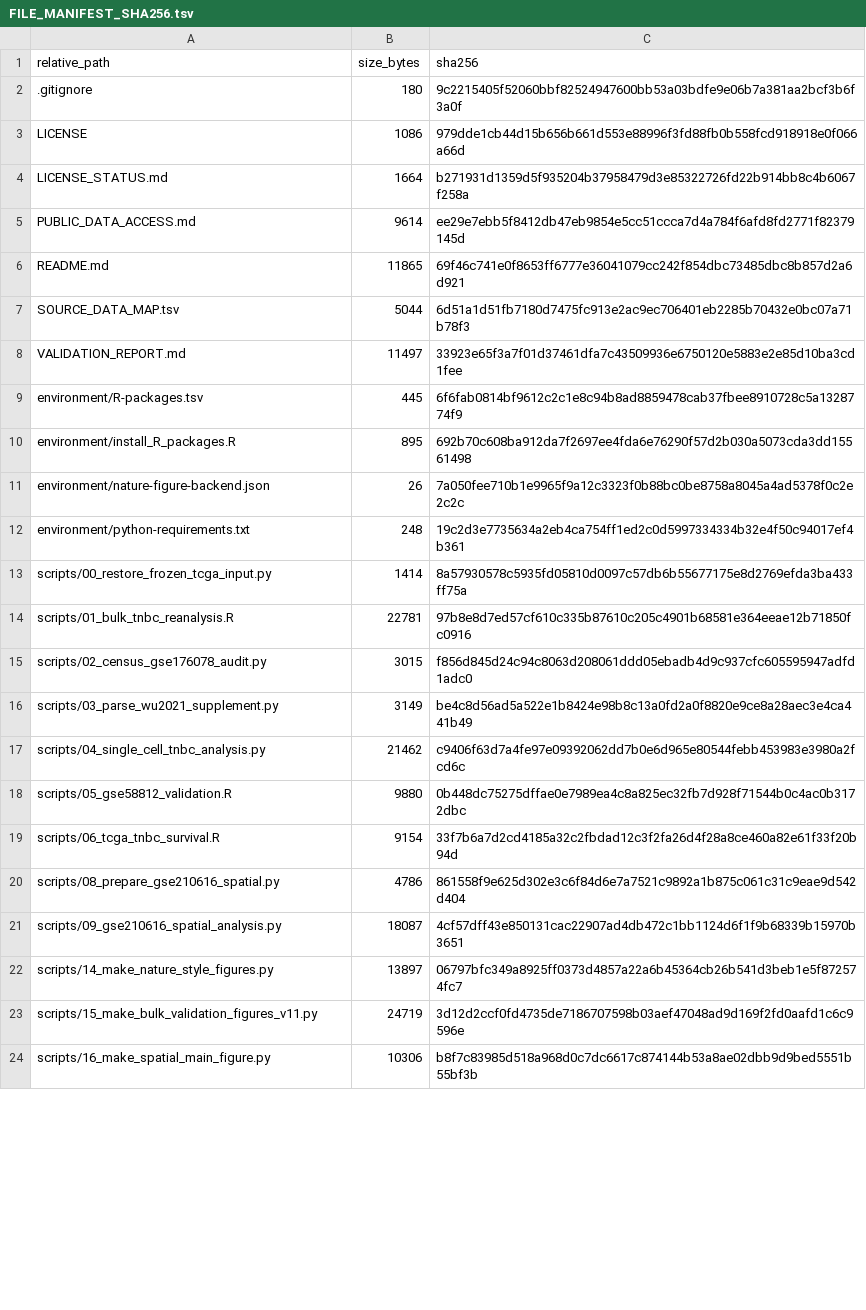
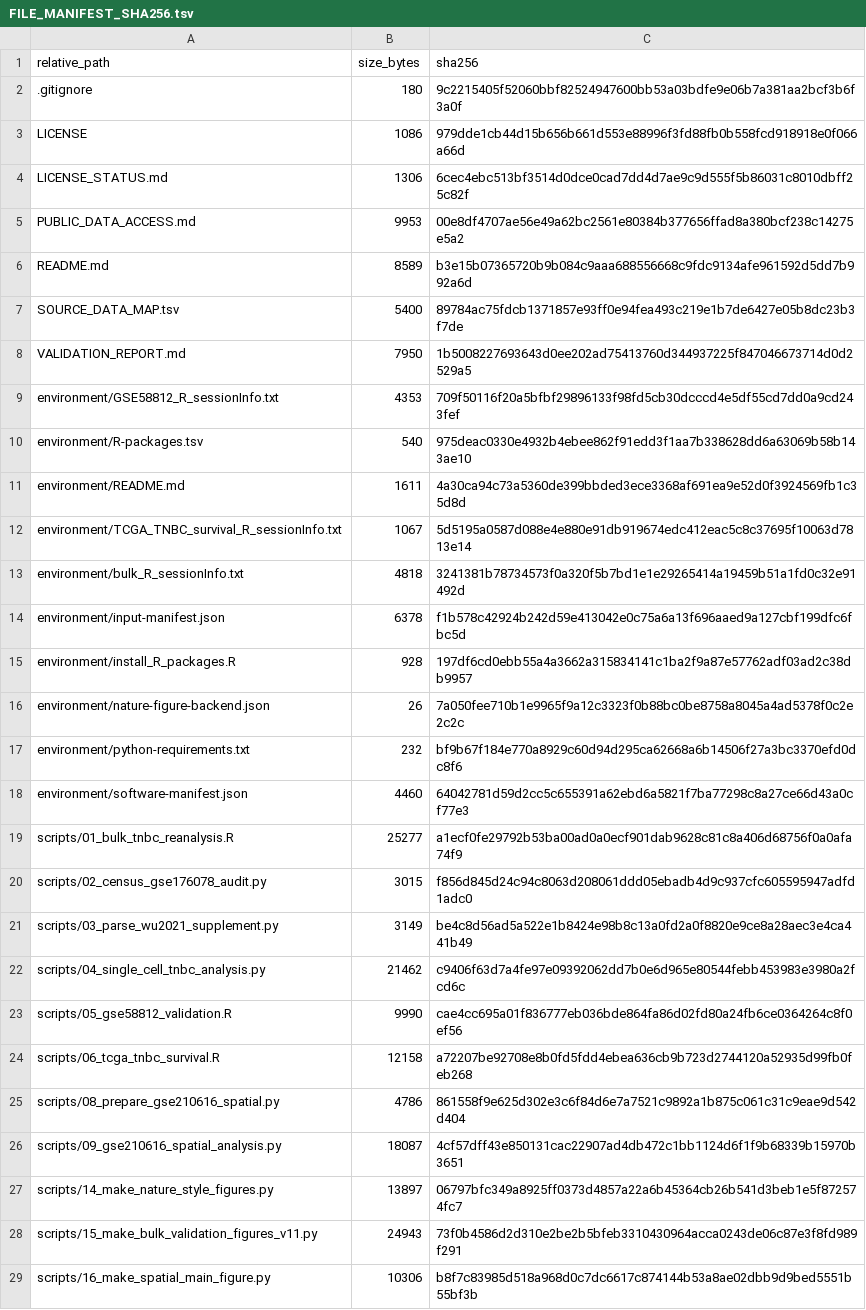
Before and after one commit to beign888/ifi44l-tnbc-transcriptomics-code, a TSV file: FILE_MANIFEST_SHA256.tsv, drawn as a sheet; only a part is shown; the diff covers the shown part only.

Commit message:
v1.3.0: rebuild documented TCGA discovery and add independent clinical validation
Use the complete documented Xena source header and pinned clinical receptor calls for 157 primary TNBC patients and a 113-patient strict sensitivity. Add source-verified GSE21653 RMA/DFS analyses, exploratory external conditional checkpoint checks, TCGA stage/PH sensitivities and patient-level spatial resampling. Preserve all outcomes and uncertainty. The final local all-stage replay completed and matched 124 analysis TSVs; source inputs were shared and the runtime was not a clean installation.

```diff
--- a/FILE_MANIFEST_SHA256.tsv
+++ b/FILE_MANIFEST_SHA256.tsv
@@ -3,13 +3,18 @@ relative_path	size_bytes	sha256
 LICENSE	1086	979dde1cb44d15b656b661d553e88996f3fd88fb0b558fcd918918e0f066a66d
-LICENSE_STATUS.md	1664	b271931d1359d5f935204b37958479d3e85322726fd22b914bb8c4b6067f258a
-PUBLIC_DATA_ACCESS.md	9614	ee29e7ebb5f8412db47eb9854e5cc51ccca7d4a784f6afd8fd2771f82379145d
-README.md	11865	69f46c741e0f8653ff6777e36041079cc242f854dbc73485dbc8b857d2a6d921
-SOURCE_DATA_MAP.tsv	5044	6d51a1d51fb7180d7475fc913e2ac9ec706401eb2285b70432e0bc07a71b78f3
-VALIDATION_REPORT.md	11497	33923e65f3a7f01d37461dfa7c43509936e6750120e5883e2e85d10ba3cd1fee
-environment/R-packages.tsv	445	6f6fab0814bf9612c2c1e8c94b8ad8859478cab37fbee8910728c5a1328774f9
-environment/install_R_packages.R	895	692b70c608ba912da7f2697ee4fda6e76290f57d2b030a5073cda3dd15561498
+LICENSE_STATUS.md	1306	6cec4ebc513bf3514d0dce0cad7dd4d7ae9c9d555f5b86031c8010dbff25c82f
+PUBLIC_DATA_ACCESS.md	9953	00e8df4707ae56e49a62bc2561e80384b377656ffad8a380bcf238c14275e5a2
+README.md	8589	b3e15b07365720b9b084c9aaa688556668c9fdc9134afe961592d5dd7b992a6d
+SOURCE_DATA_MAP.tsv	5400	89784ac75fdcb1371857e93ff0e94fea493c219e1b7de6427e05b8dc23b3f7de
+VALIDATION_REPORT.md	7950	1b5008227693643d0ee202ad75413760d344937225f847046673714d0d2529a5
+environment/GSE58812_R_sessionInfo.txt	4353	709f50116f20a5bfbf29896133f98fd5cb30dcccd4e5df55cd7dd0a9cd243fef
+environment/R-packages.tsv	540	975deac0330e4932b4ebee862f91edd3f1aa7b338628dd6a63069b58b143ae10
+environment/README.md	1611	4a30ca94c73a5360de399bbded3ece3368af691ea9e52d0f3924569fb1c35d8d
+environment/TCGA_TNBC_survival_R_sessionInfo.txt	1067	5d5195a0587d088e4e880e91db919674edc412eac5c8c37695f10063d7813e14
+environment/bulk_R_sessionInfo.txt	4818	3241381b78734573f0a320f5b7bd1e1e29265414a19459b51a1fd0c32e91492d
+environment/input-manifest.json	6378	f1b578c42924b242d59e413042e0c75a6a13f696aaed9a127cbf199dfc6fbc5d
+environment/install_R_packages.R	928	197df6cd0ebb55a4a3662a315834141c1ba2f9a87e57762adf03ad2c38db9957
 environment/nature-figure-backend.json	26	7a050fee710b1e9965f9a12c3323f0b88bc0be8758a8045a4ad5378f0c2e2c2c
-environment/python-requirements.txt	248	19c2d3e7735634a2eb4ca754ff1ed2c0d5997334334b32e4f50c94017ef4b361
-scripts/00_restore_frozen_tcga_input.py	1414	8a57930578c5935fd05810d0097c57db6b55677175e8d2769efda3ba433ff75a
-scripts/01_bulk_tnbc_reanalysis.R	22781	97b8e8d7ed57cf610c335b87610c205c4901b68581e364eeae12b71850fc0916
+environment/python-requirements.txt	232	bf9b67f184e770a8929c60d94d295ca62668a6b14506f27a3bc3370efd0dc8f6
+environment/software-manifest.json	4460	64042781d59d2cc5c655391a62ebd6a5821f7ba77298c8a27ce66d43a0cf77e3
+scripts/01_bulk_tnbc_reanalysis.R	25277	a1ecf0fe29792b53ba00ad0a0ecf901dab9628c81c8a406d68756f0a0afa74f9
 scripts/02_census_gse176078_audit.py	3015	f856d845d24c94c8063d208061ddd05ebadb4d9c937cfc605595947adfd1adc0
@@ -17,4 +22,4 @@ scripts/03_parse_wu2021_supplement.py	3149	be4c8d56ad5a522e1b8424e98b8c13a0fd2a0
 scripts/04_single_cell_tnbc_analysis.py	21462	c9406f63d7a4fe97e09392062dd7b0e6d965e80544febb453983e3980a2fcd6c
-scripts/05_gse58812_validation.R	9880	0b448dc75275dffae0e7989ea4c8a825ec32fb7d928f71544b0c4ac0b3172dbc
-scripts/06_tcga_tnbc_survival.R	9154	33f7b6a7d2cd4185a32c2fbdad12c3f2fa26d4f28a8ce460a82e61f33f20b94d
+scripts/05_gse58812_validation.R	9990	cae4cc695a01f836777eb036bde864fa86d02fd80a24fb6ce0364264c8f0ef56
+scripts/06_tcga_tnbc_survival.R	12158	a72207be92708e8b0fd5fdd4ebea636cb9b723d2744120a52935d99fb0feb268
 scripts/08_prepare_gse210616_spatial.py	4786	861558f9e625d302e3c6f84d6e7a7521c9892a1b875c061c31c9eae9d542d404
@@ -22,3 +27,3 @@ scripts/09_gse210616_spatial_analysis.py	18087	4cf57dff43e850131cac22907ad4db472
 scripts/14_make_nature_style_figures.py	13897	06797bfc349a8925ff0373d4857a22a6b45364cb26b541d3beb1e5f872574fc7
-scripts/15_make_bulk_validation_figures_v11.py	24719	3d12d2ccf0fd4735de7186707598b03aef47048ad9d169f2fd0aafd1c6c9596e
+scripts/15_make_bulk_validation_figures_v11.py	24943	73f0b4586d2d310e2be2b5bfeb3310430964acca0243de06c87e3f8fd989f291
 scripts/16_make_spatial_main_figure.py	10306	b8f7c83985d518a968d0c7dc6617c874144b53a8ae02dbb9d9bed5551b55bf3b
```
Also changed, not shown: 7 added rows, 2 removed rows and 6 edited cells elsewhere in this file, SOURCE_DATA_MAP.tsv, environment/R-packages.tsv, 29 other files.
